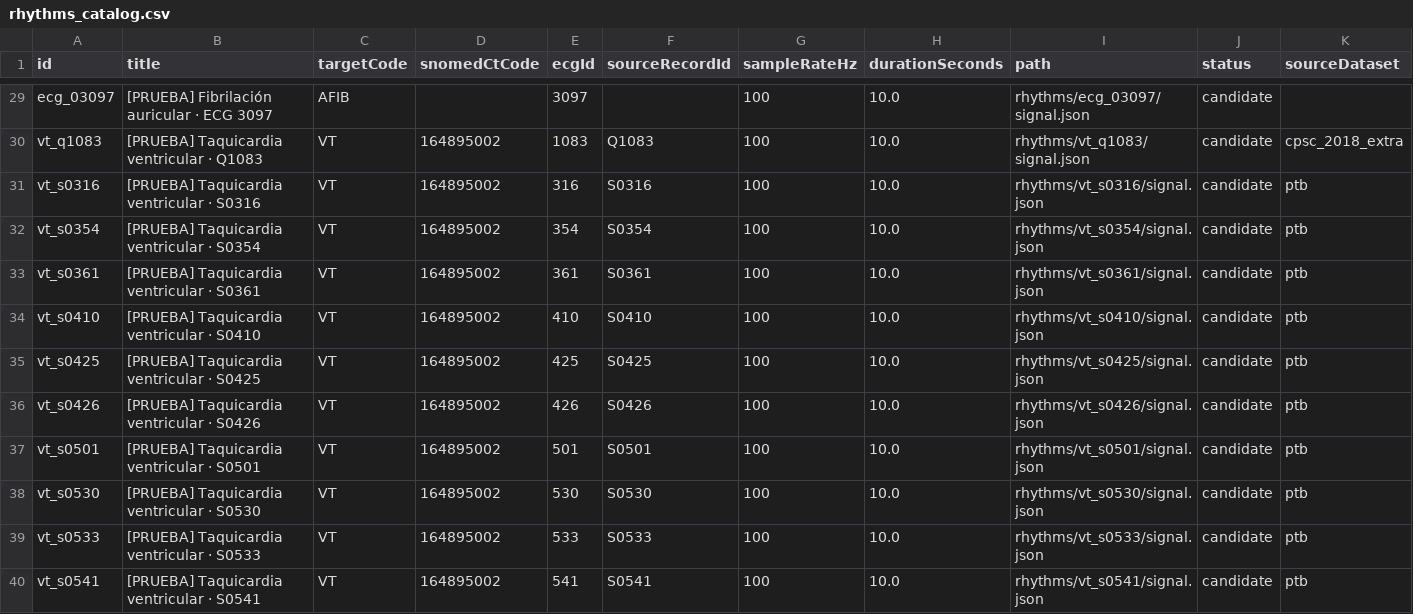
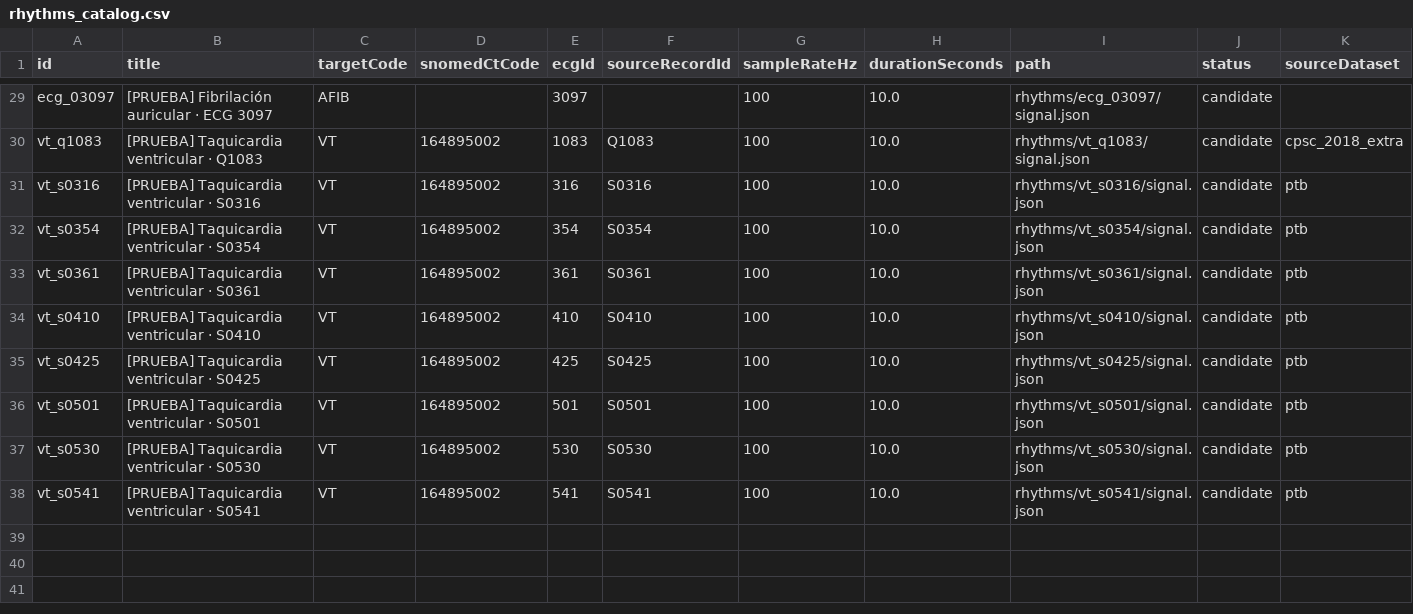
Before and after one commit to materiasordenadas-del/EKG_PROYECT, a CSV file: output/ECG_BANCO_INICIAL_REAL/catalog/rhythms_catalog.csv, drawn as a sheet; only a part is shown, gaps mark what is left out.

```diff
--- a/output/ECG_BANCO_INICIAL_REAL/catalog/rhythms_catalog.csv
+++ b/output/ECG_BANCO_INICIAL_REAL/catalog/rhythms_catalog.csv
@@ -35,6 +35,4 @@ vt_s0410,[PRUEBA] Taquicardia ventricular · S0410,VT,164895002,410,S0410,100,10
 vt_s0425,[PRUEBA] Taquicardia ventricular · S0425,VT,164895002,425,S0425,100,10.0,rhythms/vt_s0425/signal.json,candidate,ptb
-vt_s0426,[PRUEBA] Taquicardia ventricular · S0426,VT,164895002,426,S0426,100,10.0,rhythms/vt_s0426/signal.json,candidate,ptb
 vt_s0501,[PRUEBA] Taquicardia ventricular · S0501,VT,164895002,501,S0501,100,10.0,rhythms/vt_s0501/signal.json,candidate,ptb
 vt_s0530,[PRUEBA] Taquicardia ventricular · S0530,VT,164895002,530,S0530,100,10.0,rhythms/vt_s0530/signal.json,candidate,ptb
-vt_s0533,[PRUEBA] Taquicardia ventricular · S0533,VT,164895002,533,S0533,100,10.0,rhythms/vt_s0533/signal.json,candidate,ptb
 vt_s0541,[PRUEBA] Taquicardia ventricular · S0541,VT,164895002,541,S0541,100,10.0,rhythms/vt_s0541/signal.json,candidate,ptb
```
Also changed, not shown: 3 other files.
